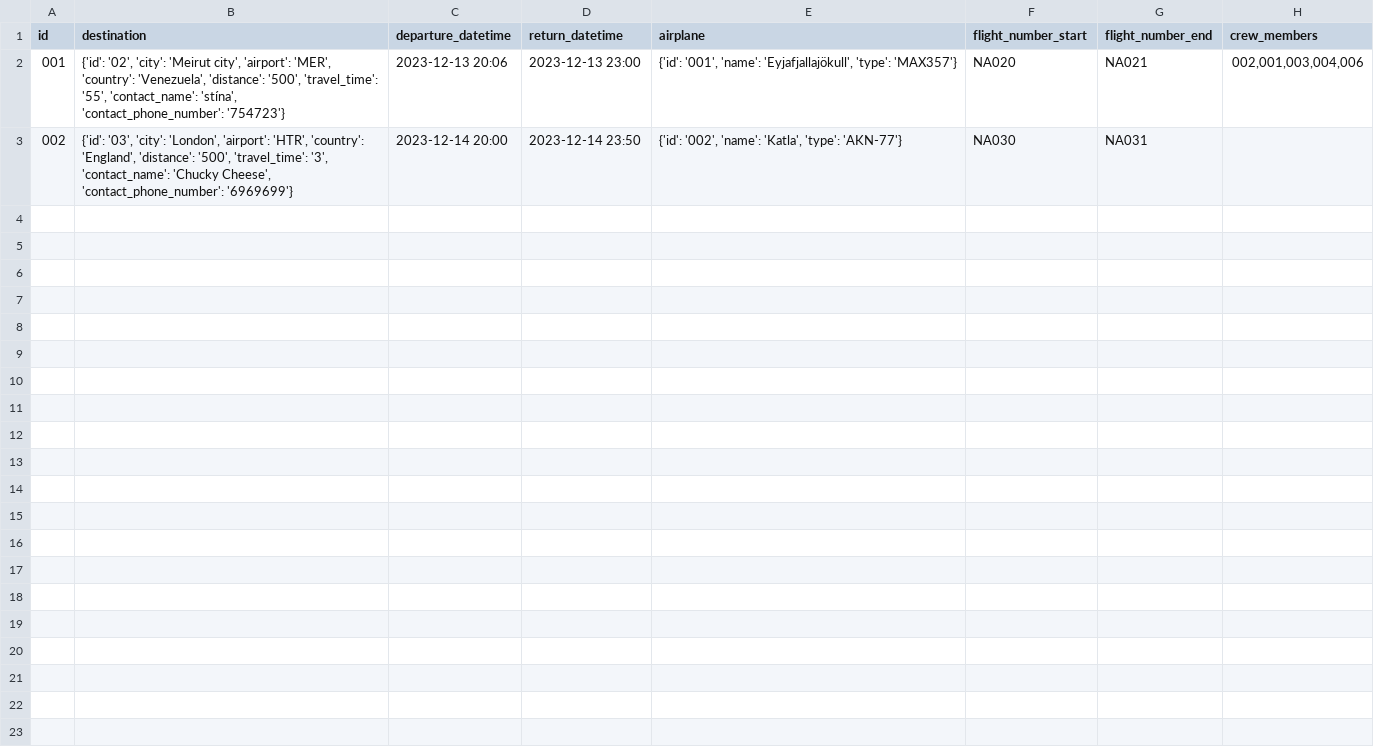
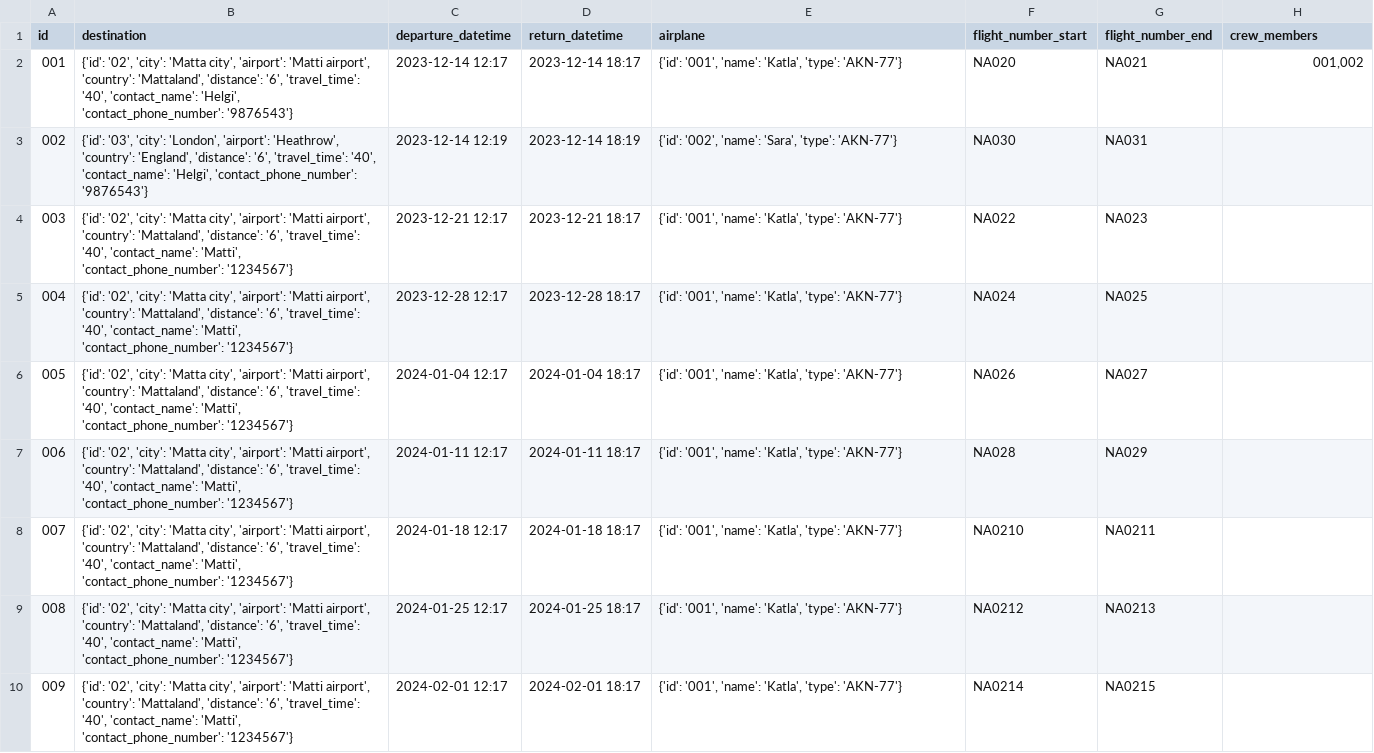
Before and after one commit to GiantMushy/NanAir, a CSV file: Code/DataLayer/Repository/WorkTrip.csv, drawn as a sheet; only a part is shown; the diff covers the shown part only.

```diff
--- a/Code/DataLayer/Repository/WorkTrip.csv
+++ b/Code/DataLayer/Repository/WorkTrip.csv
@@ -1,3 +1,10 @@
 id,destination,departure_datetime,return_datetime,airplane,flight_number_start,flight_number_end,crew_members
-001,"{'id': '02', 'city': 'Meirut city', 'airport': 'MER', 'country': 'Venezuela', 'distance': '500', 'travel_time': '55', 'contact_name': 'stína', 'contact_phone_number': '754723'}",2023-12-13 20:06,2023-12-13 23:00,"{'id': '001', 'name': 'Eyjafjallajökull', 'type': 'MAX357'}",NA020,NA021,"002,001,003,004,006"
-002,"{'id': '03', 'city': 'London', 'airport': 'HTR', 'country': 'England', 'distance': '500', 'travel_time': '3', 'contact_name': 'Chucky Cheese', 'contact_phone_number': '6969699'}",2023-12-14 20:00,2023-12-14 23:50,"{'id': '002', 'name': 'Katla', 'type': 'AKN-77'}",NA030,NA031,
+001,"{'id': '02', 'city': 'Matta city', 'airport': 'Matti airport', 'country': 'Mattaland', 'distance': '6', 'travel_time': '40', 'contact_name': 'Helgi', 'contact_phone_number': '9876543'}",2023-12-14 12:17,2023-12-14 18:17,"{'id': '001', 'name': 'Katla', 'type': 'AKN-77'}",NA020,NA021,"001,002"
+002,"{'id': '03', 'city': 'London', 'airport': 'Heathrow', 'country': 'England', 'distance': '6', 'travel_time': '40', 'contact_name': 'Helgi', 'contact_phone_number': '9876543'}",2023-12-14 12:19,2023-12-14 18:19,"{'id': '002', 'name': 'Sara', 'type': 'AKN-77'}",NA030,NA031,
+003,"{'id': '02', 'city': 'Matta city', 'airport': 'Matti airport', 'country': 'Mattaland', 'distance': '6', 'travel_time': '40', 'contact_name': 'Matti', 'contact_phone_number': '1234567'}",2023-12-21 12:17,2023-12-21 18:17,"{'id': '001', 'name': 'Katla', 'type': 'AKN-77'}",NA022,NA023,
+004,"{'id': '02', 'city': 'Matta city', 'airport': 'Matti airport', 'country': 'Mattaland', 'distance': '6', 'travel_time': '40', 'contact_name': 'Matti', 'contact_phone_number': '1234567'}",2023-12-28 12:17,2023-12-28 18:17,"{'id': '001', 'name': 'Katla', 'type': 'AKN-77'}",NA024,NA025,
+005,"{'id': '02', 'city': 'Matta city', 'airport': 'Matti airport', 'country': 'Mattaland', 'distance': '6', 'travel_time': '40', 'contact_name': 'Matti', 'contact_phone_number': '1234567'}",2024-01-04 12:17,2024-01-04 18:17,"{'id': '001', 'name': 'Katla', 'type': 'AKN-77'}",NA026,NA027,
+006,"{'id': '02', 'city': 'Matta city', 'airport': 'Matti airport', 'country': 'Mattaland', 'distance': '6', 'travel_time': '40', 'contact_name': 'Matti', 'contact_phone_number': '1234567'}",2024-01-11 12:17,2024-01-11 18:17,"{'id': '001', 'name': 'Katla', 'type': 'AKN-77'}",NA028,NA029,
+007,"{'id': '02', 'city': 'Matta city', 'airport': 'Matti airport', 'country': 'Mattaland', 'distance': '6', 'travel_time': '40', 'contact_name': 'Matti', 'contact_phone_number': '1234567'}",2024-01-18 12:17,2024-01-18 18:17,"{'id': '001', 'name': 'Katla', 'type': 'AKN-77'}",NA0210,NA0211,
+008,"{'id': '02', 'city': 'Matta city', 'airport': 'Matti airport', 'country': 'Mattaland', 'distance': '6', 'travel_time': '40', 'contact_name': 'Matti', 'contact_phone_number': '1234567'}",2024-01-25 12:17,2024-01-25 18:17,"{'id': '001', 'name': 'Katla', 'type': 'AKN-77'}",NA0212,NA0213,
+009,"{'id': '02', 'city': 'Matta city', 'airport': 'Matti airport', 'country': 'Mattaland', 'distance': '6', 'travel_time': '40', 'contact_name': 'Matti', 'contact_phone_number': '1234567'}",2024-02-01 12:17,2024-02-01 18:17,"{'id': '001', 'name': 'Katla', 'type': 'AKN-77'}",NA0214,NA0215,
```
Also changed, not shown: 8 added rows elsewhere in this file, Code/DataLayer/Repository/Destinations.csv, Code/DataLayer/Repository/Employee.csv, 11 other files.
